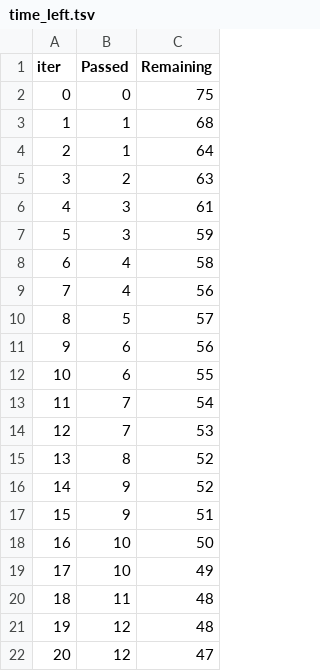
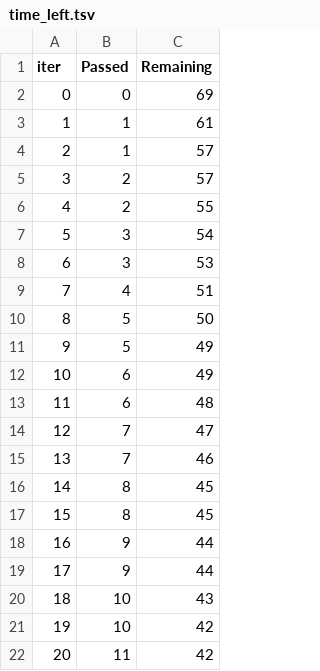
Before and after one commit to VirajTapkir/ML-Project-Containerized_Student_Performance_Forecaster_on_AWS_EC2, a TSV file: catboost_info/time_left.tsv, drawn as a sheet; only a part is shown; the diff covers the shown part only.

```diff
--- a/catboost_info/time_left.tsv
+++ b/catboost_info/time_left.tsv
@@ -1,22 +1,22 @@
 iter	Passed	Remaining
-0	0	75
-1	1	68
-2	1	64
-3	2	63
-4	3	61
-5	3	59
-6	4	58
-7	4	56
-8	5	57
-9	6	56
-10	6	55
-11	7	54
-12	7	53
-13	8	52
-14	9	52
-15	9	51
-16	10	50
-17	10	49
-18	11	48
-19	12	48
-20	12	47
+0	0	69
+1	1	61
+2	1	57
+3	2	57
+4	2	55
+5	3	54
+6	3	53
+7	4	51
+8	5	50
+9	5	49
+10	6	49
+11	6	48
+12	7	47
+13	7	46
+14	8	45
+15	8	45
+16	9	44
+17	9	44
+18	10	43
+19	10	42
+20	11	42
```
Also changed, not shown: 148 edited cells elsewhere in this file, 5 other files.
